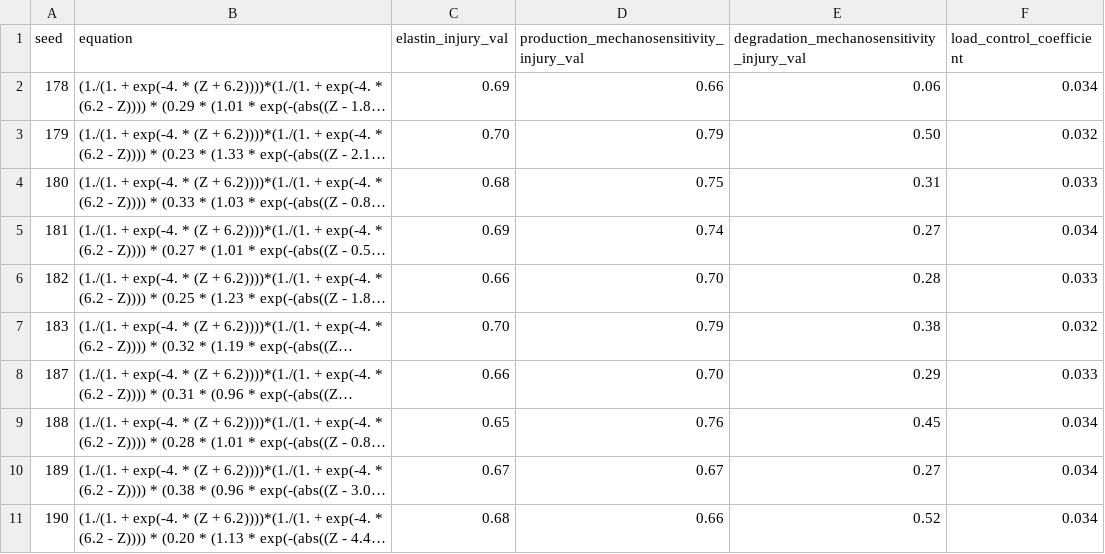
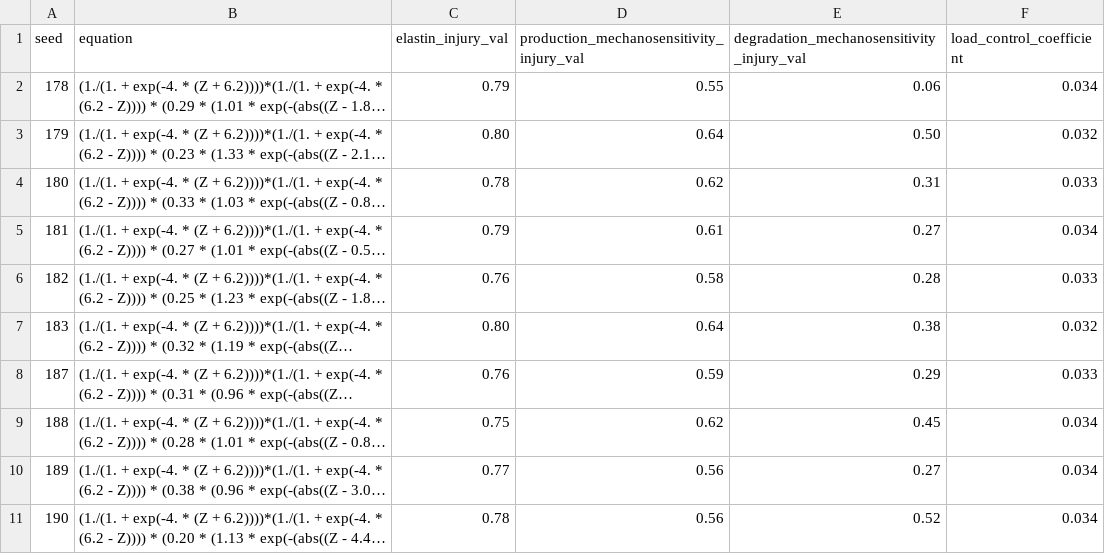
Before and after one commit to colinmeans/TAA_aneurysm_random_rupture_vals3, a CSV file: taa_random_summary_rupture_vals3_1.csv, drawn as a sheet; long unchanged cells end in …; the diff names each change by its address in the sheet, - before the commit and + after, or states it on an @@ line.

```diff
--- a/taa_random_summary_rupture_vals3_1.csv
+++ b/taa_random_summary_rupture_vals3_1.csv
-C2 (elastin_injury_val): 0.69
+C2 (elastin_injury_val): 0.79
-D2: 0.66
+D2: 0.55
-C3 (elastin_injury_val): 0.70
+C3 (elastin_injury_val): 0.80
-D3: 0.79
+D3: 0.64
-C4 (elastin_injury_val): 0.68
+C4 (elastin_injury_val): 0.78
-D4: 0.75
+D4: 0.62
-C5 (elastin_injury_val): 0.69
+C5 (elastin_injury_val): 0.79
-D5: 0.74
+D5: 0.61
-C6 (elastin_injury_val): 0.66
+C6 (elastin_injury_val): 0.76
-D6: 0.70
+D6: 0.58
-C7 (elastin_injury_val): 0.70
+C7 (elastin_injury_val): 0.80
-D7: 0.79
+D7: 0.64
-C8 (elastin_injury_val): 0.66
+C8 (elastin_injury_val): 0.76
-D8: 0.70
+D8: 0.59
-C9 (elastin_injury_val): 0.65
+C9 (elastin_injury_val): 0.75
-D9: 0.76
+D9: 0.62
-C10 (elastin_injury_val): 0.67
+C10 (elastin_injury_val): 0.77
-D10: 0.67
+D10: 0.56
-C11 (elastin_injury_val): 0.68
+C11 (elastin_injury_val): 0.78
-D11: 0.66
+D11: 0.56
```
Also changed, not shown: 10 other files.
